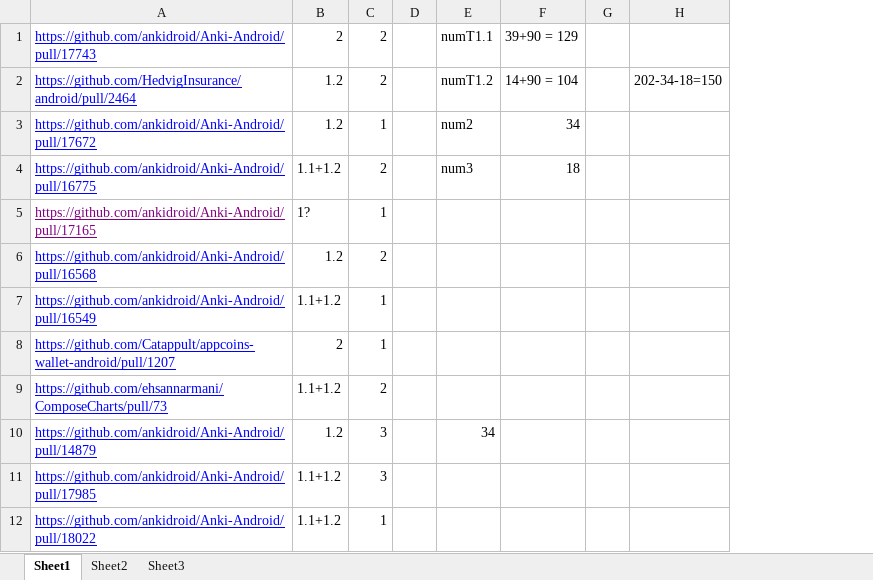
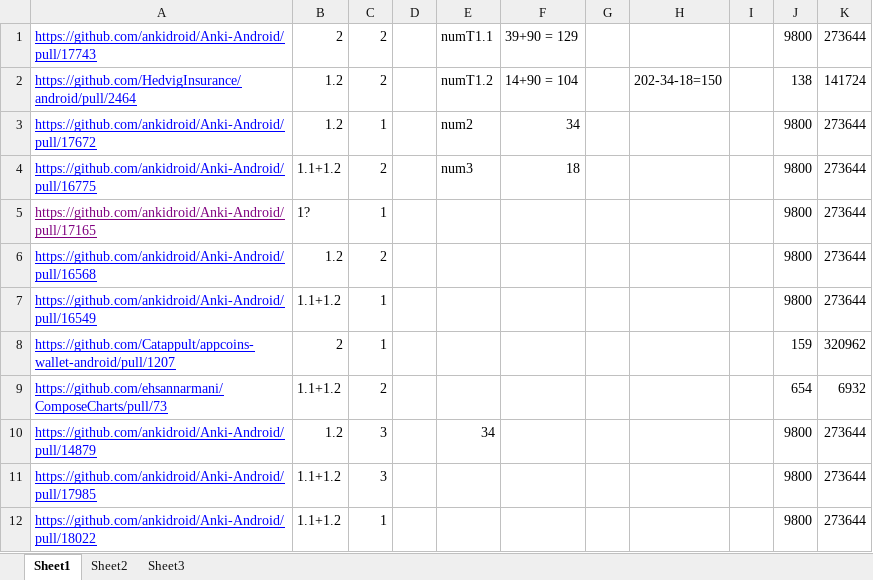
Before and after one commit to good-good-create/DroidPalette, an Excel workbook: emprical study.xlsx, sheet Sheet1, drawn as a sheet; only a part is shown; values as stored, in another font and other column widths than the file's, no borders; the diff names each change by its address in the sheet, - before the commit and + after, or states it on an @@ line.

Commit message:
Add files via upload

```diff
--- a/emprical study.xlsx (sheet Sheet1)
+++ b/emprical study.xlsx (sheet Sheet1)
+column I, empty
+column J, rows 1-12: 9800 | 138 | 9800 | 9800 | 9800 | 9800 | 9800 | 159 | 654 | 9800 | 9800 | 9800
+column K, rows 1-12: 273644 | 141724 | 273644 | 273644 | 273644 | 273644 | 273644 | 320962 | 6932 | 273644 | 273644 | 273644
```
